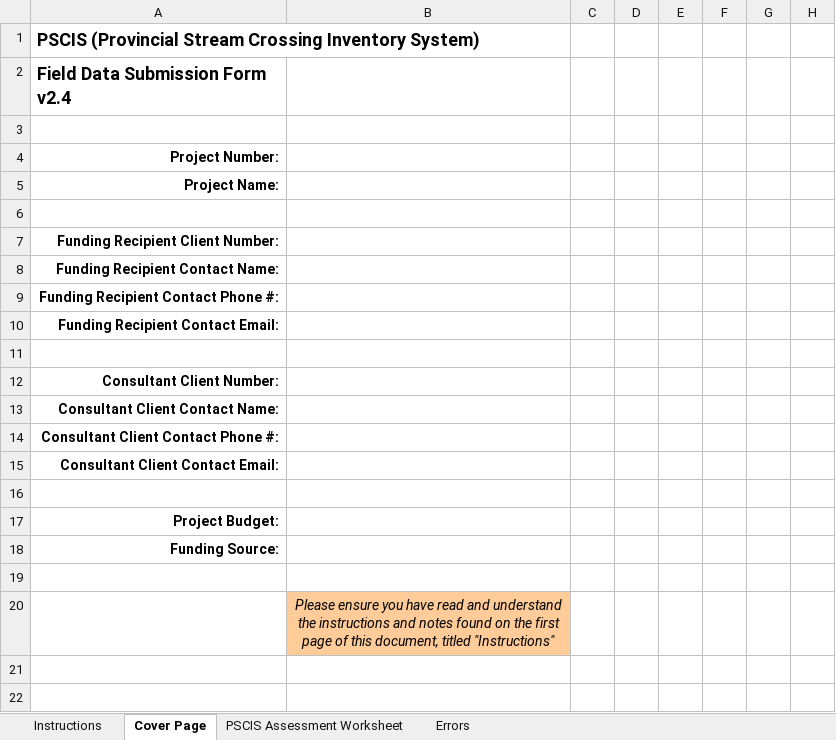
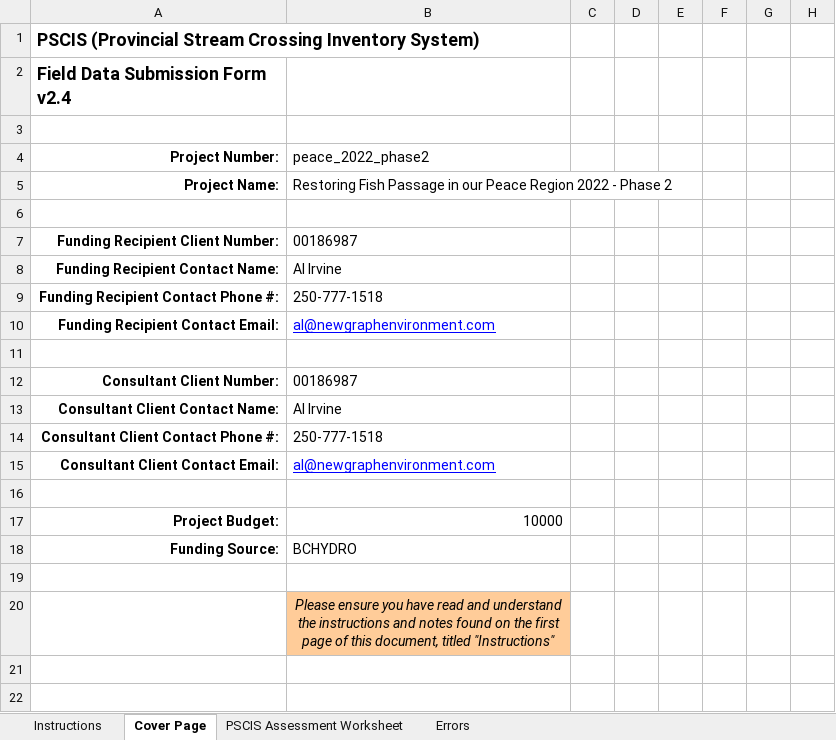
Before and after one commit to NewGraphEnvironment/fish_passage_peace_2022_reporting, an Excel workbook: data/pscis_phase2.xlsm, sheet Cover Page, drawn as a sheet; only a part is shown; values as stored, in another font and other column widths than the file's, no borders; conditional formats not drawn; the diff names each change by its address in the sheet, - before the commit and + after, or states it on an @@ line.

```diff
--- a/data/pscis_phase2.xlsm (sheet Cover Page)
+++ b/data/pscis_phase2.xlsm (sheet Cover Page)
-B4: (empty)
+B4: peace_2022_phase2
-B5: (empty)
+B5: Restoring Fish Passage in our Peace Region 2022 - Phase 2
-B7: (empty)
+B7: 00186987
-B8: (empty)
+B8: Al Irvine
-B9: (empty)
+B9: 250-777-1518
-B10: (empty)
+B10: al@newgraphenvironment.com
-B12: (empty)
+B12: 00186987
-B13: (empty)
+B13: Al Irvine
-B14: (empty)
+B14: 250-777-1518
-B15: (empty)
+B15: al@newgraphenvironment.com
-B17: (empty)
+B17: 10000
-B18: (empty)
+B18: BCHYDRO
```
Also changed, not shown: charts or pictures, data/pscis_reassessments.xlsm.
